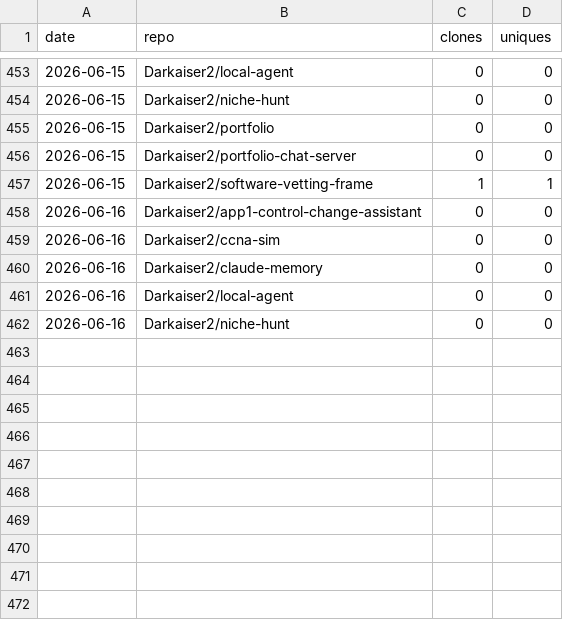
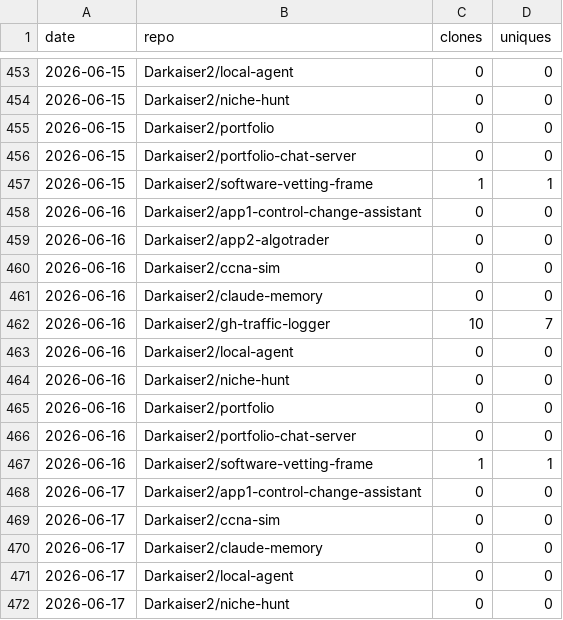
Before and after one commit to Darkaiser2/gh-traffic-logger, a CSV file: data/clones.csv, drawn as a sheet; only a part is shown, gaps mark what is left out; the diff names each change by its address in the sheet, - before the commit and + after, or states it on an @@ line.

```diff
--- a/data/clones.csv
+++ b/data/clones.csv
+row 459: 2026-06-16 | Darkaiser2/app2-algotrader | 0 | 0
+row 462: 2026-06-16 | Darkaiser2/gh-traffic-logger | 10 | 7
+row 465: 2026-06-16 | Darkaiser2/portfolio | 0 | 0
+row 466: 2026-06-16 | Darkaiser2/portfolio-chat-server | 0 | 0
+row 467: 2026-06-16 | Darkaiser2/software-vetting-frame | 1 | 1
+row 468: 2026-06-17 | Darkaiser2/app1-control-change-assistant | 0 | 0
+row 469: 2026-06-17 | Darkaiser2/ccna-sim | 0 | 0
+row 470: 2026-06-17 | Darkaiser2/claude-memory | 0 | 0
+row 471: 2026-06-17 | Darkaiser2/local-agent | 0 | 0
+row 472: 2026-06-17 | Darkaiser2/niche-hunt | 0 | 0
```
Also changed, not shown: data/paths.csv, data/referrers.csv, 1 other file.
